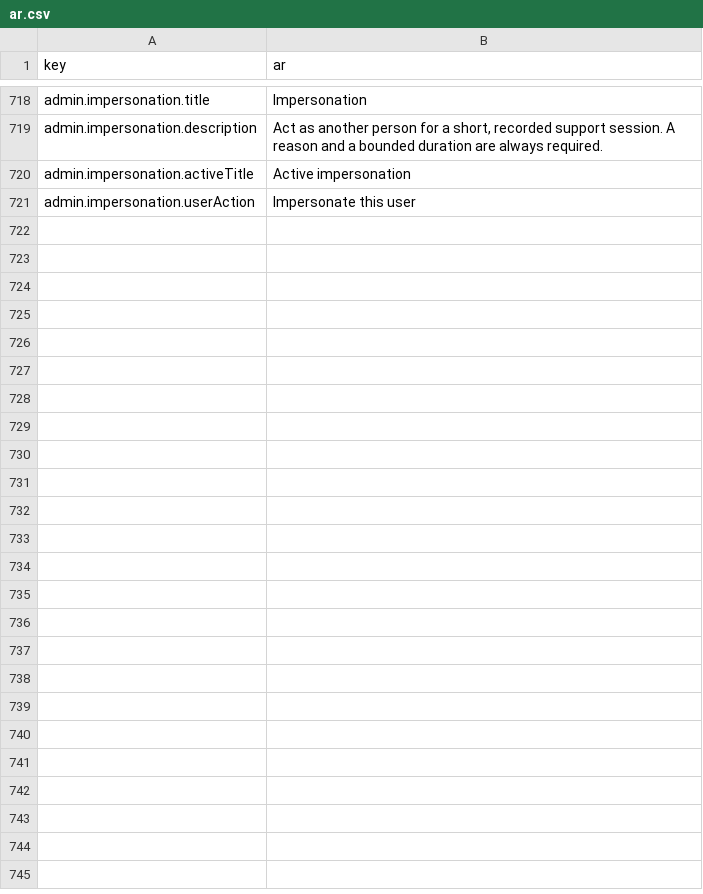
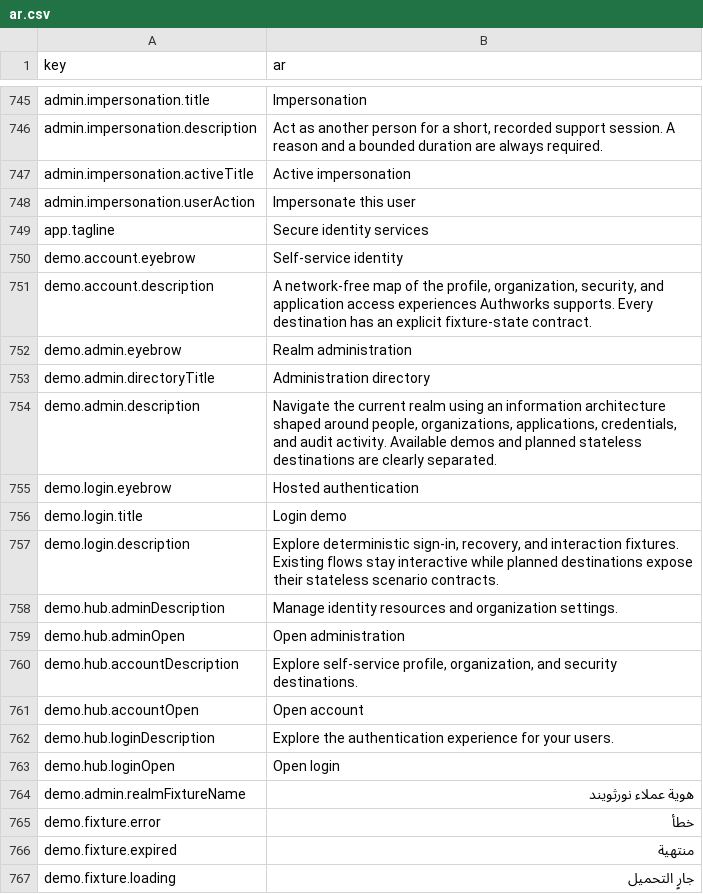
Before and after one commit to david1gp/authworks, a CSV file: public/i18n/ar.csv, drawn as a sheet; only a part is shown, gaps mark what is left out; the diff covers the shown part only; the diff names each change by its address in the sheet, - before the commit and + after, or states it on an @@ line.

Commit message:
feat(ui): complete localized production and demo surfaces

```diff
--- a/public/i18n/ar.csv
+++ b/public/i18n/ar.csv
+row 749: app.tagline | Secure identity services
+row 750: demo.account.eyebrow | Self-service identity
+row 751: demo.account.description | A network-free map of the profile, organization, security, and application access experiences Authworks supports. Every destination has an explicit fixture-state contract.
+row 752: demo.admin.eyebrow | Realm administration
+row 753: demo.admin.directoryTitle | Administration directory
+row 754: demo.admin.description | Navigate the current realm using an information architecture shaped around people, organizations, applications, credentials, and audit activity. Available demos and planned stateless destinations are clearly separated.
+row 755: demo.login.eyebrow | Hosted authentication
+row 756: demo.login.title | Login demo
+row 757: demo.login.description | Explore deterministic sign-in, recovery, and interaction fixtures. Existing flows stay interactive while planned destinations expose their stateless scenario contracts.
+row 758: demo.hub.adminDescription | Manage identity resources and organization settings.
+row 759: demo.hub.adminOpen | Open administration
+row 760: demo.hub.accountDescription | Explore self-service profile, organization, and security destinations.
+row 761: demo.hub.accountOpen | Open account
+row 762: demo.hub.loginDescription | Explore the authentication experience for your users.
+row 763: demo.hub.loginOpen | Open login
+row 764: demo.admin.realmFixtureName | هوية عملاء نورثويند
+row 765: demo.fixture.error | خطأ
+row 766: demo.fixture.expired | منتهية
+row 767: demo.fixture.loading | جارٍ التحميل
```
Also changed, not shown: 39 added rows and 8 edited cells elsewhere in this file, public/i18n/de.csv, public/i18n/es.csv, 52 other files.
